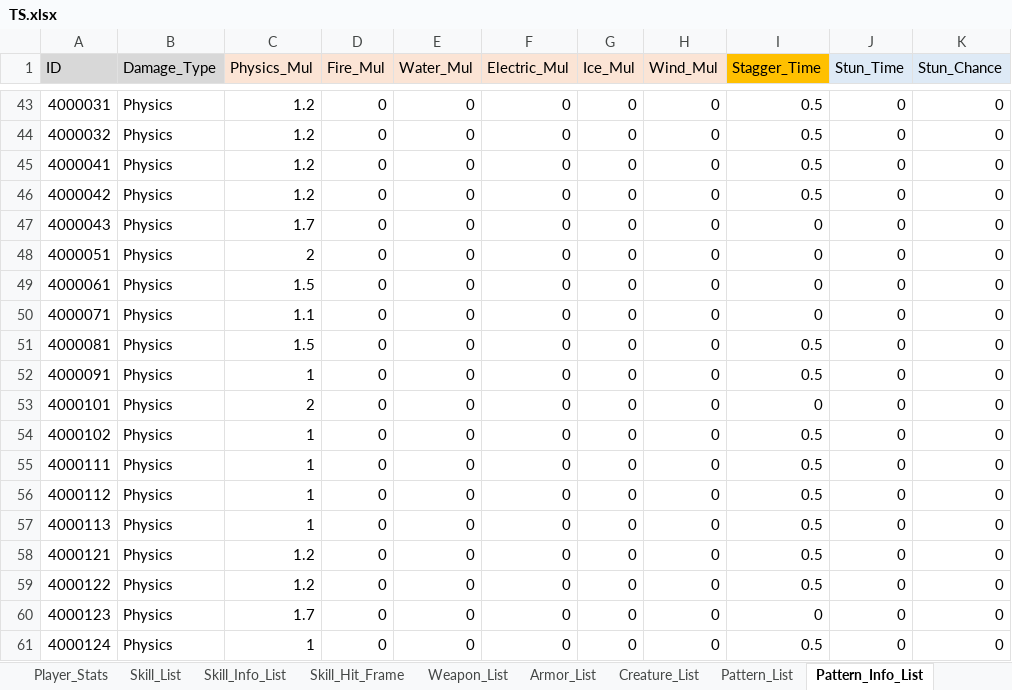
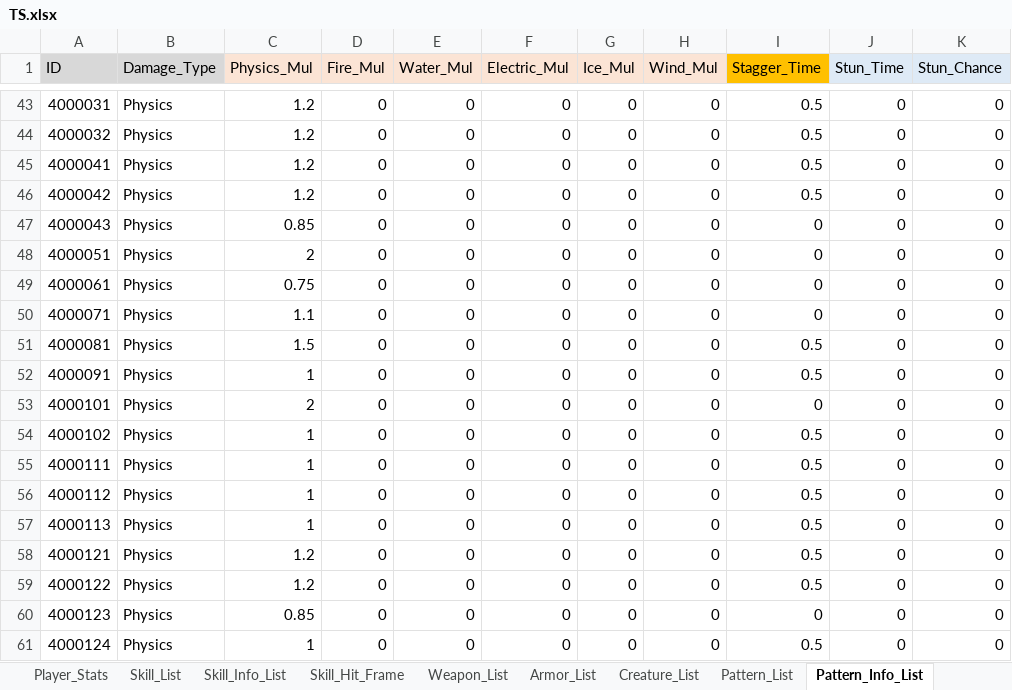
Before and after one commit to ChanhuiBae/ProjectTS, an Excel workbook: Assets/04Table/TS.xlsx, sheet Pattern_Info_List, drawn as a sheet; only a part is shown, gaps mark what is left out; values as stored, in another font and other column widths than the file's, no borders; the diff names each change by its address in the sheet, - before the commit and + after, or states it on an @@ line.

```diff
--- a/Assets/04Table/TS.xlsx (sheet Pattern_Info_List)
+++ b/Assets/04Table/TS.xlsx (sheet Pattern_Info_List)
-C47 (Physics_Mul): 1.7
+C47 (Physics_Mul): 0.85
-C49 (Physics_Mul): 1.5
+C49 (Physics_Mul): 0.75
-C60 (Physics_Mul): 1.7
+C60 (Physics_Mul): 0.85
```
Also changed, not shown: sheet Pattern_Hit_Frame, sheet Weapon_List, 23 other files.
